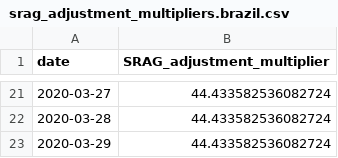
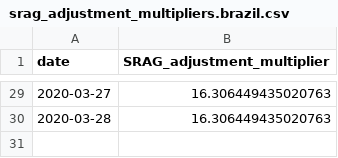
Before and after one commit to funcional-health-analytics/covid19-analytics, a CSV file: results/srag_adjustment_multipliers.brazil.csv, drawn as a sheet; only a part is shown, gaps mark what is left out; the diff covers the shown part only.

Commit message:
Adds another causal inference analysis for SRAG.

```diff
--- a/results/srag_adjustment_multipliers.brazil.csv
+++ b/results/srag_adjustment_multipliers.brazil.csv
@@ -21,3 +29,2 @@ date,SRAG_adjustment_multiplier
-2020-03-27,44.433582536082724
-2020-03-28,44.433582536082724
-2020-03-29,44.433582536082724
+2020-03-27,16.306449435020763
+2020-03-28,16.306449435020763
```
Also changed, not shown: 8 added rows and 19 edited cells elsewhere in this file, 1 other file.
